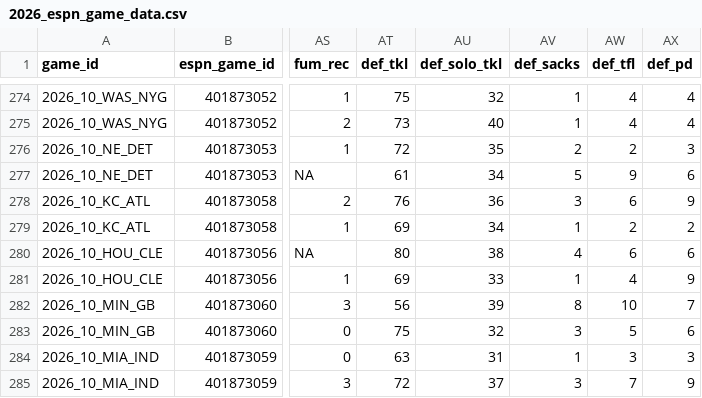
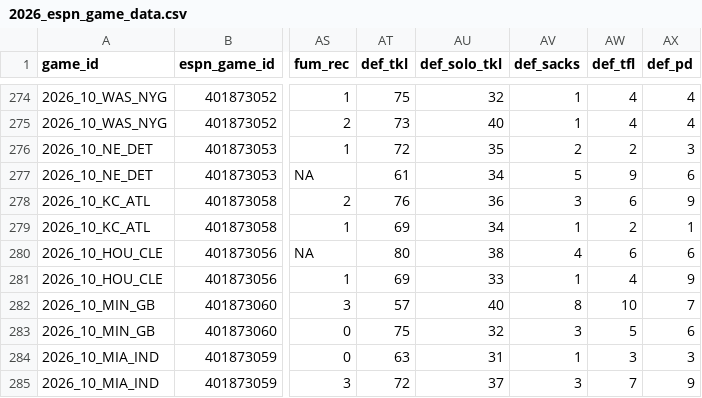
Before and after one commit to josephjefe/ESPN-Game-Data, a CSV file: Data/2026_espn_game_data.csv, drawn as a sheet; only a part is shown, gaps mark what is left out; the diff names each change by its address in the sheet, - before the commit and + after, or states it on an @@ line.

```diff
--- a/Data/2026_espn_game_data.csv
+++ b/Data/2026_espn_game_data.csv
-AX279 (def_pd): 2
+AX279 (def_pd): 1
-AT282 (def_tkl): 56
+AT282 (def_tkl): 57
-AU282 (def_solo_tkl): 39
+AU282 (def_solo_tkl): 40
```
